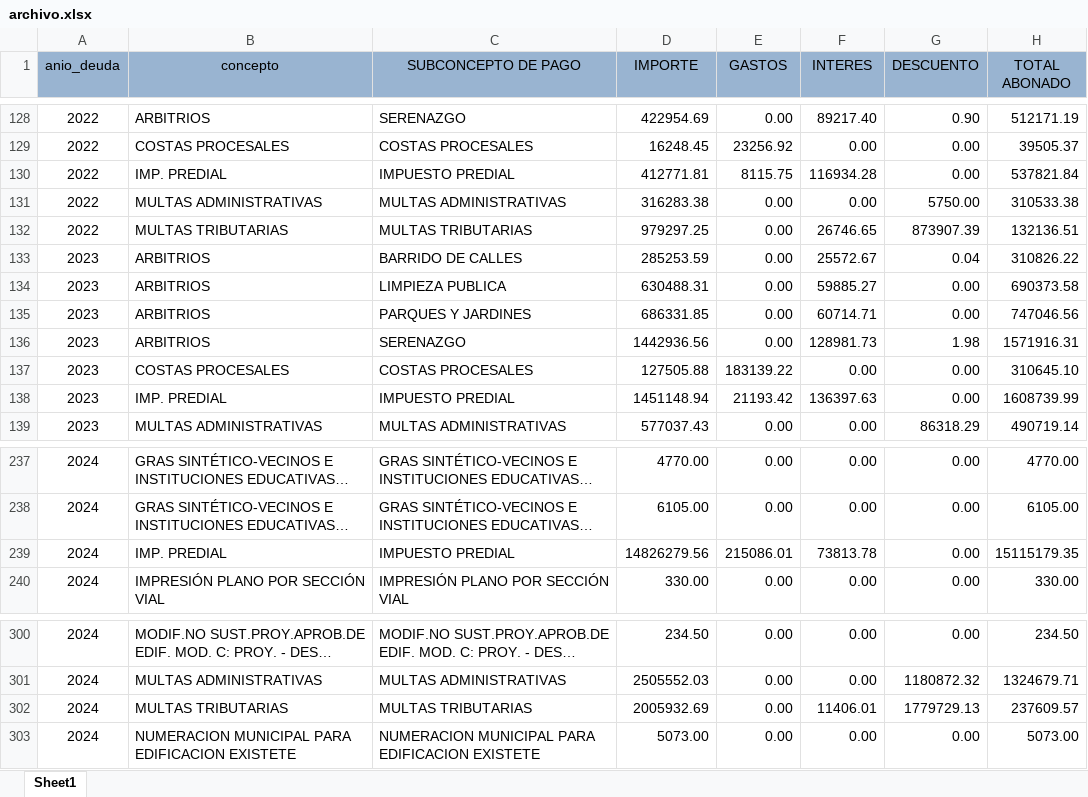
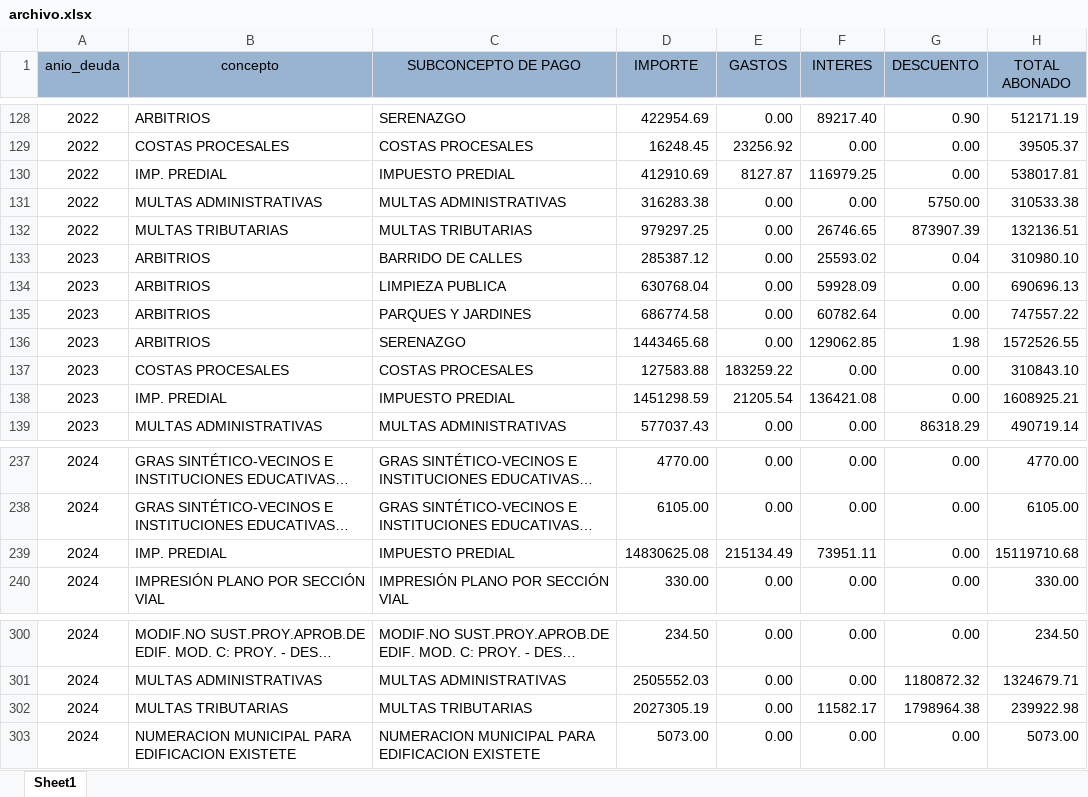
Before and after one commit to Pue223/backendtw, an Excel workbook: src/controller/archivo.xlsx, sheet Sheet1, drawn as a sheet; only a part is shown, gaps mark what is left out; long unchanged cells end in …; values as stored, in another font and other column widths than the file's, no borders; the diff covers the shown part only; the diff names each change by its address in the sheet, - before the commit and + after, or states it on an @@ line.

Commit message:
v28

```diff
--- a/src/controller/archivo.xlsx (sheet Sheet1)
+++ b/src/controller/archivo.xlsx (sheet Sheet1)
-D130 (IMPORTE): 412771.81
+D130 (IMPORTE): 412910.69
-E130 (GASTOS): 8115.75
+E130 (GASTOS): 8127.87
-F130 (INTERES): 116934.28
+F130 (INTERES): 116979.25
-H130 (TOTAL ABONADO): 537821.84
+H130 (TOTAL ABONADO): 538017.81
-D133 (IMPORTE): 285253.59
+D133 (IMPORTE): 285387.12
-F133 (INTERES): 25572.67
+F133 (INTERES): 25593.02
-H133 (TOTAL ABONADO): 310826.22
+H133 (TOTAL ABONADO): 310980.10
-D134 (IMPORTE): 630488.31
+D134 (IMPORTE): 630768.04
-F134 (INTERES): 59885.27
+F134 (INTERES): 59928.09
-H134 (TOTAL ABONADO): 690373.58
+H134 (TOTAL ABONADO): 690696.13
-D135 (IMPORTE): 686331.85
+D135 (IMPORTE): 686774.58
-F135 (INTERES): 60714.71
+F135 (INTERES): 60782.64
-H135 (TOTAL ABONADO): 747046.56
+H135 (TOTAL ABONADO): 747557.22
-D136 (IMPORTE): 1442936.56
+D136 (IMPORTE): 1443465.68
-F136 (INTERES): 128981.73
+F136 (INTERES): 129062.85
-H136 (TOTAL ABONADO): 1571916.31
+H136 (TOTAL ABONADO): 1572526.55
-D137 (IMPORTE): 127505.88
+D137 (IMPORTE): 127583.88
-E137 (GASTOS): 183139.22
+E137 (GASTOS): 183259.22
-H137 (TOTAL ABONADO): 310645.10
+H137 (TOTAL ABONADO): 310843.10
-D138 (IMPORTE): 1451148.94
+D138 (IMPORTE): 1451298.59
-E138 (GASTOS): 21193.42
+E138 (GASTOS): 21205.54
-F138 (INTERES): 136397.63
+F138 (INTERES): 136421.08
-H138 (TOTAL ABONADO): 1608739.99
+H138 (TOTAL ABONADO): 1608925.21
-D239 (IMPORTE): 14826279.56
+D239 (IMPORTE): 14830625.08
-E239 (GASTOS): 215086.01
+E239 (GASTOS): 215134.49
-F239 (INTERES): 73813.78
+F239 (INTERES): 73951.11
-H239 (TOTAL ABONADO): 15115179.35
+H239 (TOTAL ABONADO): 15119710.68
-D302 (IMPORTE): 2005932.69
+D302 (IMPORTE): 2027305.19
-F302 (INTERES): 11406.01
+F302 (INTERES): 11582.17
-G302 (DESCUENTO): 1779729.13
+G302 (DESCUENTO): 1798964.38
-H302 (TOTAL ABONADO): 237609.57
+H302 (TOTAL ABONADO): 239922.98
```
Also changed, not shown: 29 edited cells elsewhere in this sheet.
